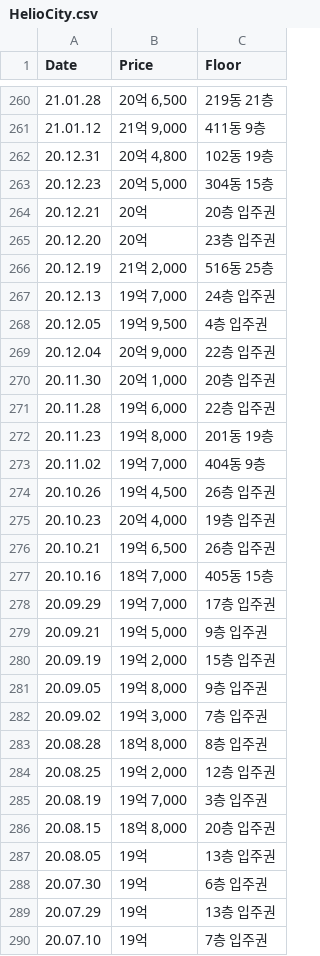
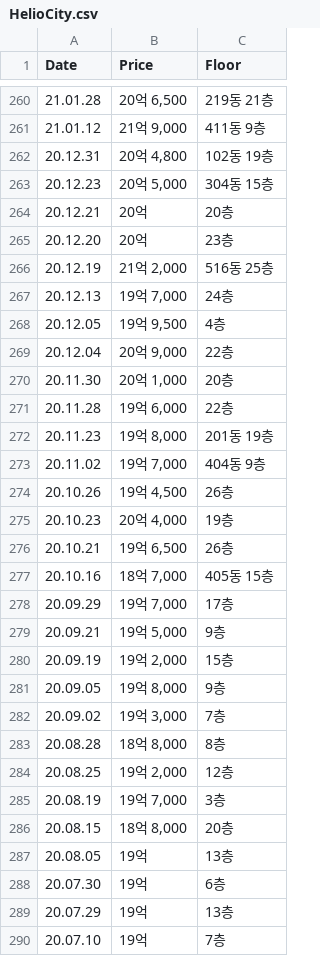
Before and after one commit to abcdefGPT-chambit/GPT_Data_analysis, a CSV file: data/HelioCity.csv, drawn as a sheet; only a part is shown, gaps mark what is left out; the diff covers the shown part only.

```diff
--- a/data/HelioCity.csv
+++ b/data/HelioCity.csv
@@ -263,28 +263,28 @@ Date,Price,Floor
 20.12.23,"20억 5,000",304동 15층
-20.12.21,20억,20층 입주권
-20.12.20,20억,23층 입주권
+20.12.21,20억,20층
+20.12.20,20억,23층
 20.12.19,"21억 2,000",516동 25층
-20.12.13,"19억 7,000",24층 입주권
-20.12.05,"19억 9,500",4층 입주권
-20.12.04,"20억 9,000",22층 입주권
-20.11.30,"20억 1,000",20층 입주권
-20.11.28,"19억 6,000",22층 입주권
+20.12.13,"19억 7,000",24층
+20.12.05,"19억 9,500",4층
+20.12.04,"20억 9,000",22층
+20.11.30,"20억 1,000",20층
+20.11.28,"19억 6,000",22층
 20.11.23,"19억 8,000",201동 19층
 20.11.02,"19억 7,000",404동 9층
-20.10.26,"19억 4,500",26층 입주권
-20.10.23,"20억 4,000",19층 입주권
-20.10.21,"19억 6,500",26층 입주권
+20.10.26,"19억 4,500",26층
+20.10.23,"20억 4,000",19층
+20.10.21,"19억 6,500",26층
 20.10.16,"18억 7,000",405동 15층
-20.09.29,"19억 7,000",17층 입주권
-20.09.21,"19억 5,000",9층 입주권
-20.09.19,"19억 2,000",15층 입주권
-20.09.05,"19억 8,000",9층 입주권
-20.09.02,"19억 3,000",7층 입주권
-20.08.28,"18억 8,000",8층 입주권
-20.08.25,"19억 2,000",12층 입주권
-20.08.19,"19억 7,000",3층 입주권
-20.08.15,"18억 8,000",20층 입주권
-20.08.05,19억,13층 입주권
-20.07.30,19억,6층 입주권
-20.07.29,19억,13층 입주권
-20.07.10,19억,7층 입주권
+20.09.29,"19억 7,000",17층
+20.09.21,"19억 5,000",9층
+20.09.19,"19억 2,000",15층
+20.09.05,"19억 8,000",9층
+20.09.02,"19억 3,000",7층
+20.08.28,"18억 8,000",8층
+20.08.25,"19억 2,000",12층
+20.08.19,"19억 7,000",3층
+20.08.15,"18억 8,000",20층
+20.08.05,19억,13층
+20.07.30,19억,6층
+20.07.29,19억,13층
+20.07.10,19억,7층
```
Also changed, not shown: 54 edited cells elsewhere in this file, 4 other files.
